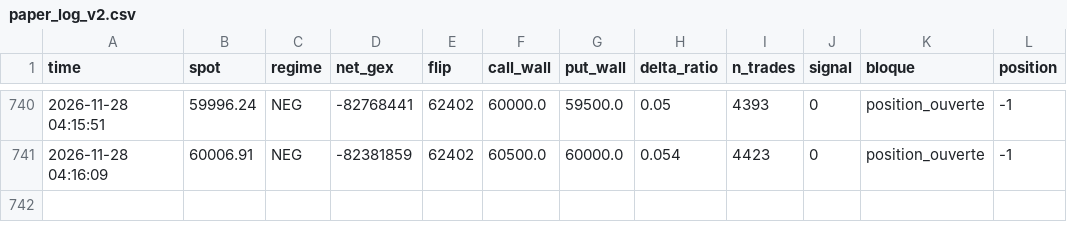
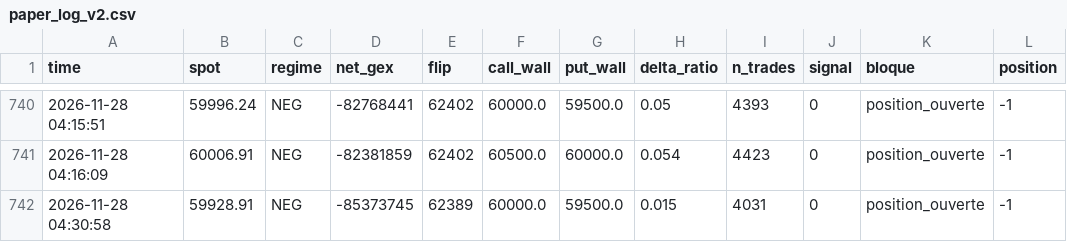
Before and after one commit to simonreist7-source/paper-bot, a CSV file: data/paper_log_v2.csv, drawn as a sheet; only a part is shown, gaps mark what is left out; the diff names each change by its address in the sheet, - before the commit and + after, or states it on an @@ line.

```diff
--- a/data/paper_log_v2.csv
+++ b/data/paper_log_v2.csv
+row 742: 2026-11-28 04:30:58 | 59928.91 | NEG | -85373745 | 62389 | 60000.0 | 59500.0 | 0.015 | 4031 | 0 | position_ouverte | -1
```
Also changed, not shown: 1 other file.
